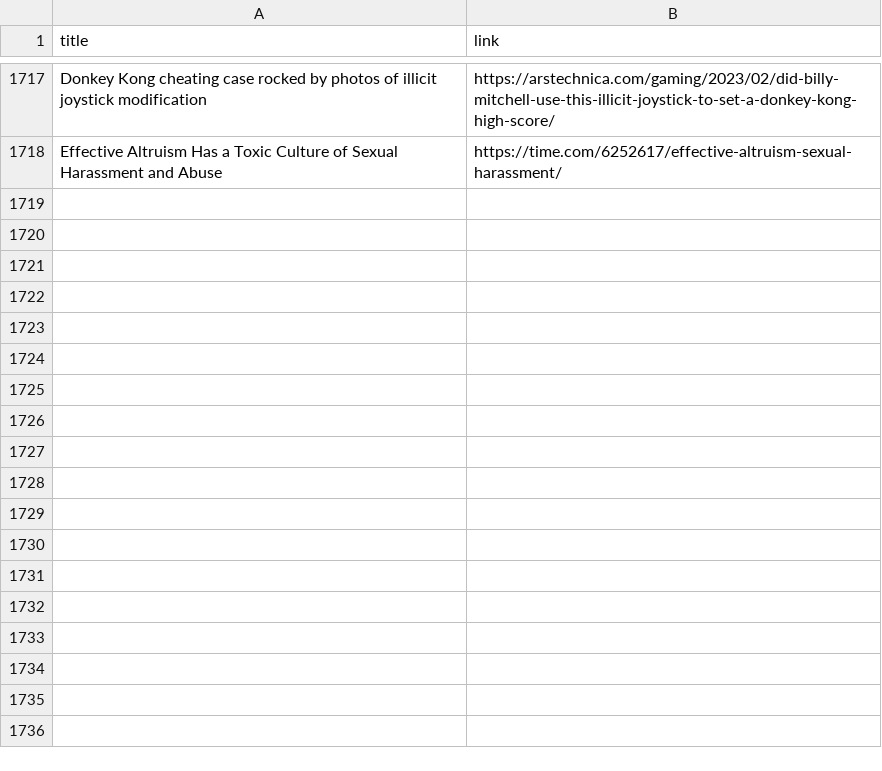
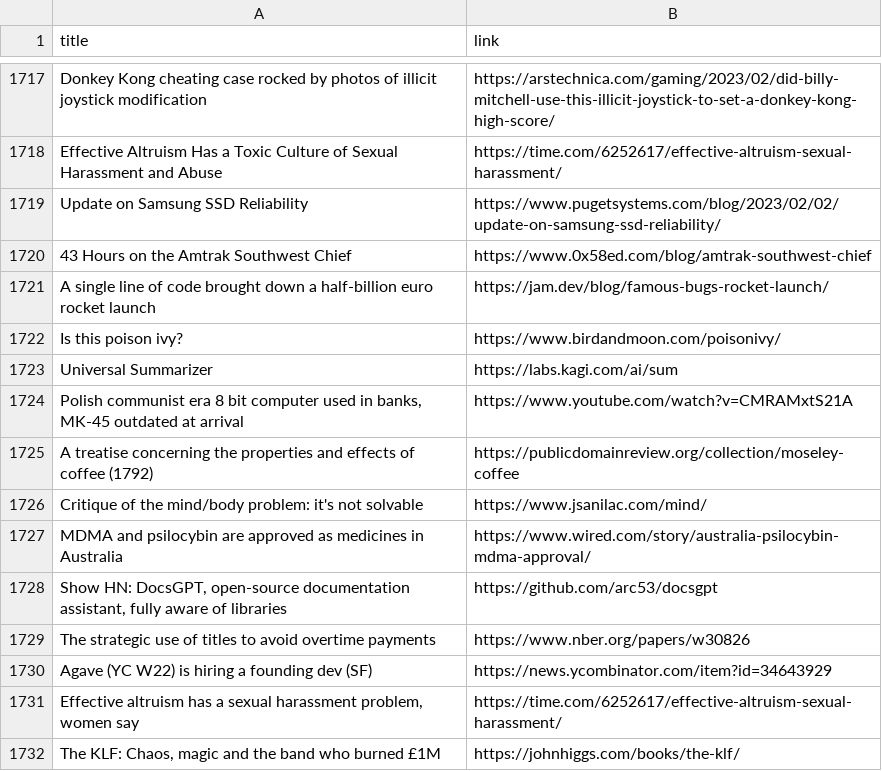
Before and after one commit to yellow-seed/aiit-bigdata-analysis-report2, a CSV file: index_output.csv, drawn as a sheet; only a part is shown, gaps mark what is left out; the diff names each change by its address in the sheet, - before the commit and + after, or states it on an @@ line.

Commit message:
update csv

```diff
--- a/index_output.csv
+++ b/index_output.csv
+row 1719: Update on Samsung SSD Reliability | https://www.pugetsystems.com/blog/2023/02/02/update-on-samsung-ssd-reliability/
+row 1720: 43 Hours on the Amtrak Southwest Chief | https://www.0x58ed.com/blog/amtrak-southwest-chief
+row 1721: A single line of code brought down a half-billion euro rocket launch | https://jam.dev/blog/famous-bugs-rocket-launch/
+row 1722: Is this poison ivy? | https://www.birdandmoon.com/poisonivy/
+row 1723: Universal Summarizer | https://labs.kagi.com/ai/sum
+row 1724: Polish communist era 8 bit computer used in banks, MK-45 outdated at arrival | https://www.youtube.com/watch?v=CMRAMxtS21A
+row 1725: A treatise concerning the properties and effects of coffee (1792) | https://publicdomainreview.org/collection/moseley-coffee
+row 1726: Critique of the mind/body problem: it's not solvable | https://www.jsanilac.com/mind/
+row 1727: MDMA and psilocybin are approved as medicines in Australia | https://www.wired.com/story/australia-psilocybin-mdma-approval/
+row 1728: Show HN: DocsGPT, open-source documentation assistant, fully aware of libraries | https://github.com/arc53/docsgpt
+row 1729: The strategic use of titles to avoid overtime payments | https://www.nber.org/papers/w30826
+row 1730: Agave (YC W22) is hiring a founding dev (SF) | https://news.ycombinator.com/item?id=34643929
+row 1731: Effective altruism has a sexual harassment problem, women say | https://time.com/6252617/effective-altruism-sexual-harassment/
+row 1732: The KLF: Chaos, magic and the band who burned £1M | https://johnhiggs.com/books/the-klf/
```
